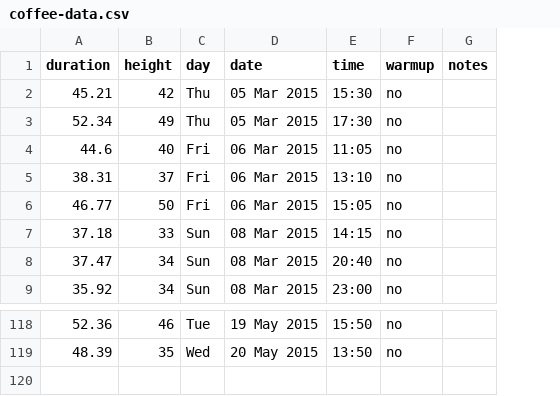
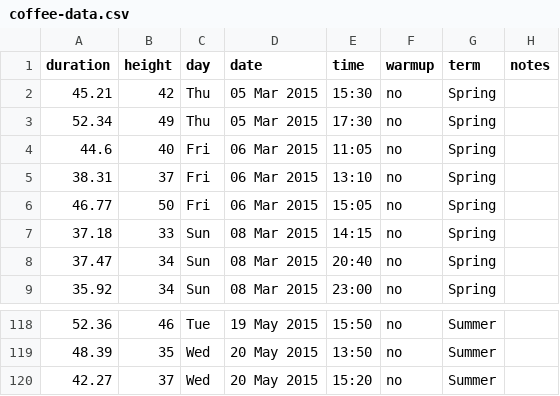
Before and after one commit to scevans/coffee-data, a CSV file: coffee-data.csv, drawn as a sheet; only a part is shown, gaps mark what is left out; the diff names each change by its address in the sheet, - before the commit and + after, or states it on an @@ line.

```diff
--- a/coffee-data.csv
+++ b/coffee-data.csv
+column G (term), rows 2-9: all Spring; rows 118-119: Summer | Summer
+row 120: 42.27 | 37 | Wed | 20 May 2015 | 15:20 | no | Summer
```
Also changed, not shown: 7 other files.
